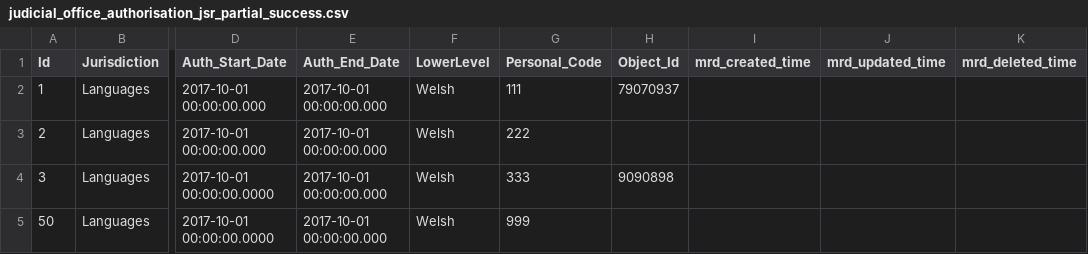
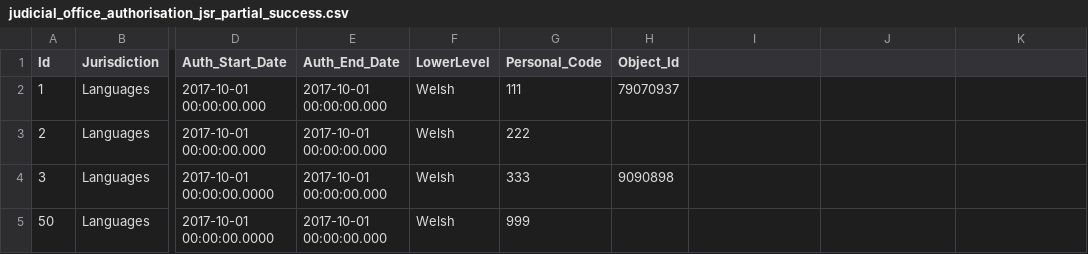
Before and after one commit to hmcts/rd-judicial-data-load, a CSV file: src/integrationTest/resources/sourceFiles/judicial_office_authorisation_jsr_partial_success.csv, drawn as a sheet; only a part is shown, gaps mark what is left out; the diff names each change by its address in the sheet, - before the commit and + after, or states it on an @@ line.

Commit message:
Added with changes in office authorization

```diff
--- a/src/integrationTest/resources/sourceFiles/judicial_office_authorisation_jsr_partial_success.csv
+++ b/src/integrationTest/resources/sourceFiles/judicial_office_authorisation_jsr_partial_success.csv
-I1: mrd_created_time
+I1: (empty)
-J1: mrd_updated_time
+J1: (empty)
-K1: mrd_deleted_time
+K1: (empty)
```
Also changed, not shown: src/functionalTest/resources/sourceFiles/parent/judicial_office_authorisation.csv, src/functionalTest/resources/sourceFiles/parent/judicial_office_authorisation_invalidheader.csv.
